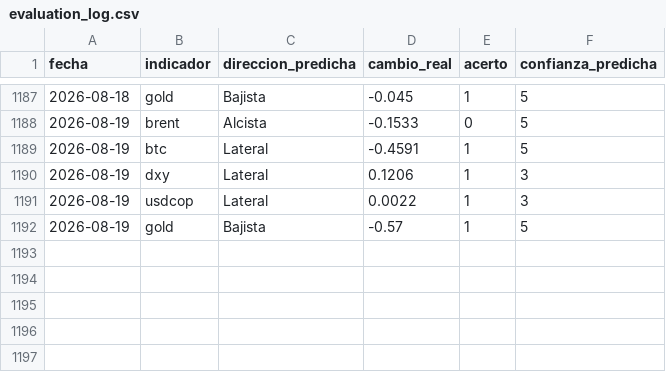
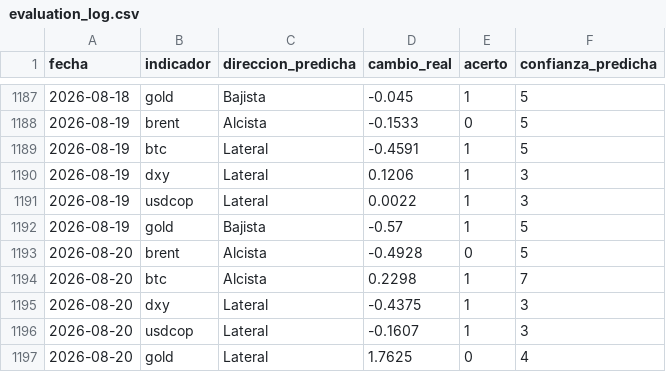
Before and after one commit to juanjo-geo/financial-agent, a CSV file: data/signals/evaluation_log.csv, drawn as a sheet; only a part is shown, gaps mark what is left out.

```diff
--- a/data/signals/evaluation_log.csv
+++ b/data/signals/evaluation_log.csv
@@ -1192 +1192,6 @@ fecha,indicador,direccion_predicha,cambio_real,acerto,confianza_predicha
 2026-08-19,gold,Bajista,-0.57,1,5
+2026-08-20,brent,Alcista,-0.4928,0,5
+2026-08-20,btc,Alcista,0.2298,1,7
+2026-08-20,dxy,Lateral,-0.4375,1,3
+2026-08-20,usdcop,Lateral,-0.1607,1,3
+2026-08-20,gold,Lateral,1.7625,0,4
```
Also changed, not shown: data/historical/feargreed_history.csv, data/processed/latest_snapshot.csv, 24 other files.
